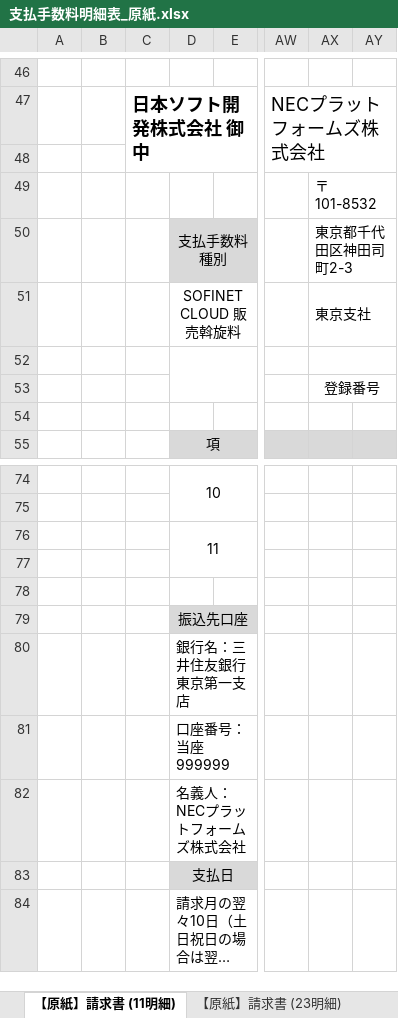
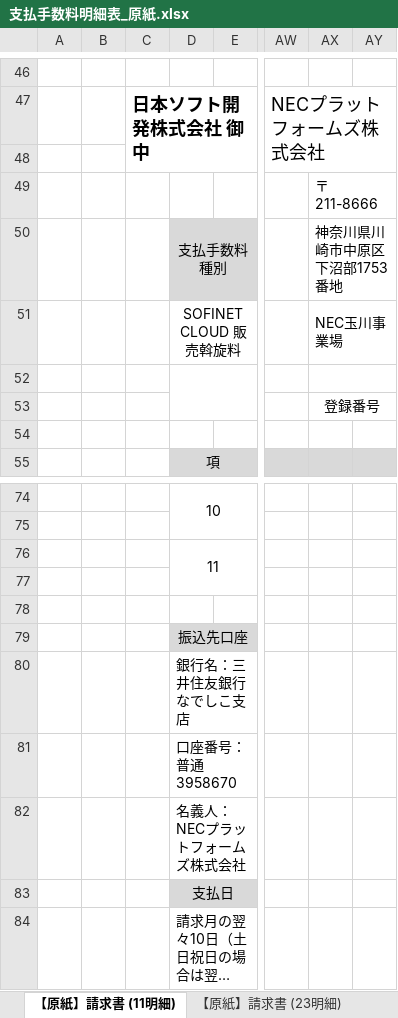
Before and after one commit to pyonkiti/raku_renkei, an Excel workbook: excel/moto/支払手数料明細表_原紙.xlsx, sheet 【原紙】請求書 (11明細), drawn as a sheet; only a part is shown, gaps mark what is left out; long unchanged cells end in …; values as stored, in another font and other column widths than the file's, no borders; the diff names each change by its address in the sheet, - before the commit and + after, or states it on an @@ line.

```diff
--- a/excel/moto/支払手数料明細表_原紙.xlsx (sheet 【原紙】請求書 (11明細))
+++ b/excel/moto/支払手数料明細表_原紙.xlsx (sheet 【原紙】請求書 (11明細))
-AX49: 〒101-8532
+AX49: 〒211-8666
-AX50: 東京都千代田区神田司町2-3
+AX50: 神奈川県川崎市中原区下沼部1753番地
-AX51: 東京支社
+AX51: NEC玉川事業場
-D80: 銀行名：三井住友銀行 東京第一支店
+D80: 銀行名：三井住友銀行 なでしこ支店
-D81: 口座番号：当座 999999
+D81: 口座番号：普通 3958670
```
Also changed, not shown: sheet 請求書 (東日本), sheet 請求書 (東京), sheet 請求書 (中部), sheet 請求書 (関西・旧四国), sheet 請求書 (西日本), sheet 【原紙】請求書 (23明細), 4 more sheets, excel/moto/支払手数料明細表_原紙_bkup.xlsx, 2 other files.
